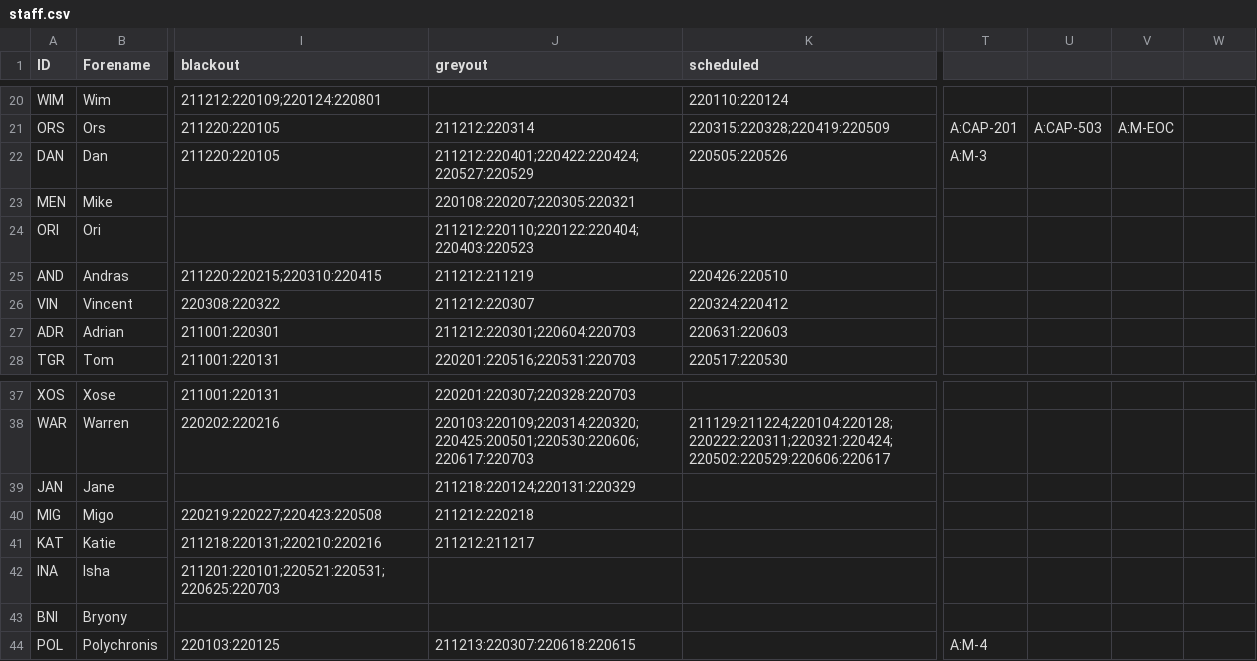
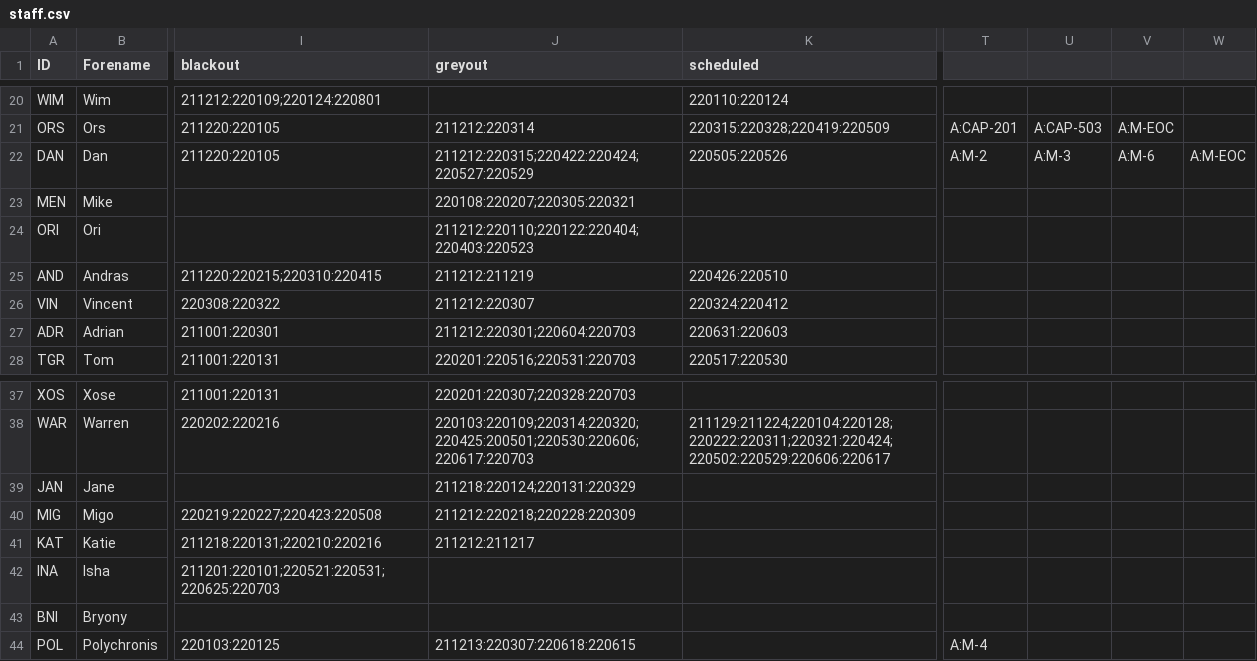
Before and after one commit to AGlasse/timeliner, a CSV file: inputs/staff.csv, drawn as a sheet; only a part is shown, gaps mark what is left out; the diff names each change by its address in the sheet, - before the commit and + after, or states it on an @@ line.

Commit message:
Fixed Dan's greyout time to allow him to support MIR-005.1/.2

```diff
--- a/inputs/staff.csv
+++ b/inputs/staff.csv
-J22 (greyout): 211212:220401;220422:220424;220527:220529
+J22 (greyout): 211212:220315;220422:220424;220527:220529
-T22: A:M-3
+T22: A:M-2
-U22: (empty)
+U22: A:M-3
-V22: (empty)
+V22: A:M-6
-W22: (empty)
+W22: A:M-EOC
-J40 (greyout): 211212:220218
+J40 (greyout): 211212:220218;220228:220309
```
Also changed, not shown: outputs/shift_plan_basis.csv, 2 other files.
